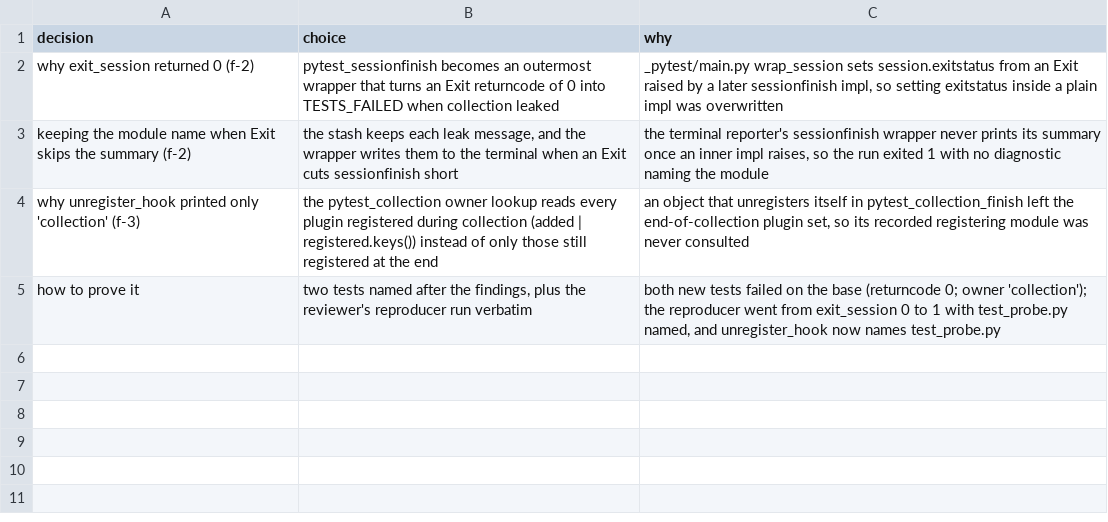
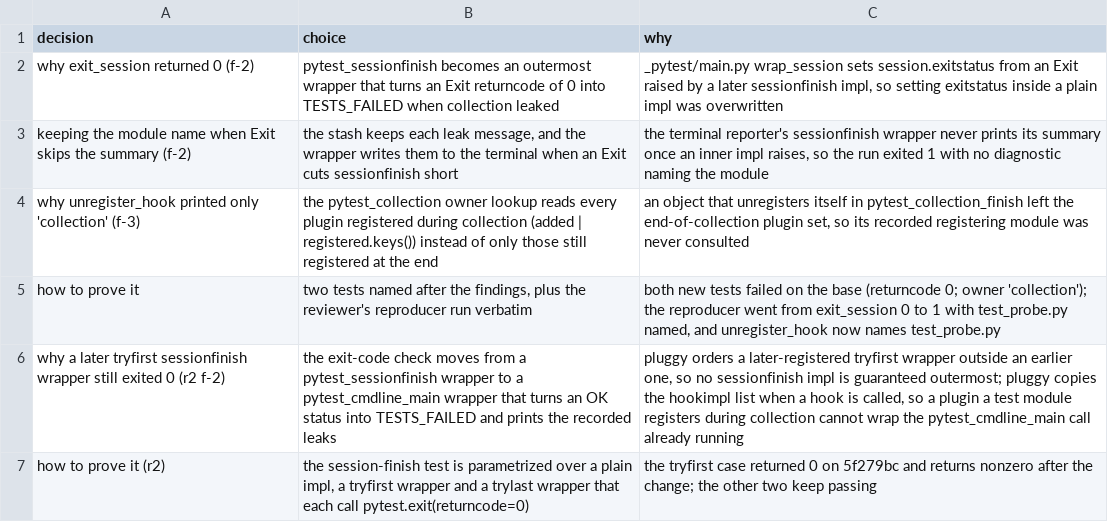
Before and after one commit to maxharris1/factory, a TSV file: docs/decisions/415-trail.tsv, drawn as a sheet; the diff names each change by its address in the sheet, - before the commit and + after, or states it on an @@ line.

```diff
--- a/docs/decisions/415-trail.tsv
+++ b/docs/decisions/415-trail.tsv
+row 6: why a later tryfirst sessionfinish wrapper still exited 0 (r2 f-2) | the exit-code check moves from a pytest_sessionfinish wrapper to a pytest_cmdline_main wrapper that turns an OK status into TESTS_FAILED and prints the recorded leaks | pluggy orders a later-registered tryfirst wrapper outside an earlier one, so no sessionfinish impl is guaranteed outermost; pluggy copies the hookimpl list when a hook is called, so a plugin a test module registers during collection cannot wrap the pytest_cmdline_main call already running
+row 7: how to prove it (r2) | the session-finish test is parametrized over a plain impl, a tryfirst wrapper and a trylast wrapper that each call pytest.exit(returncode=0) | the tryfirst case returned 0 on 5f279bc and returns nonzero after the change; the other two keep passing
```
Also changed, not shown: 2 other files.
